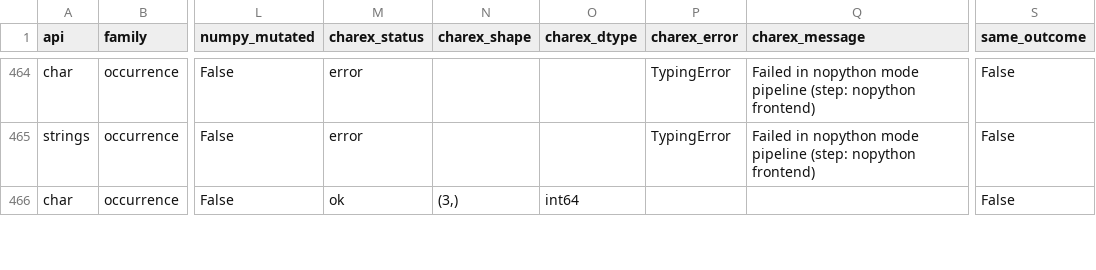
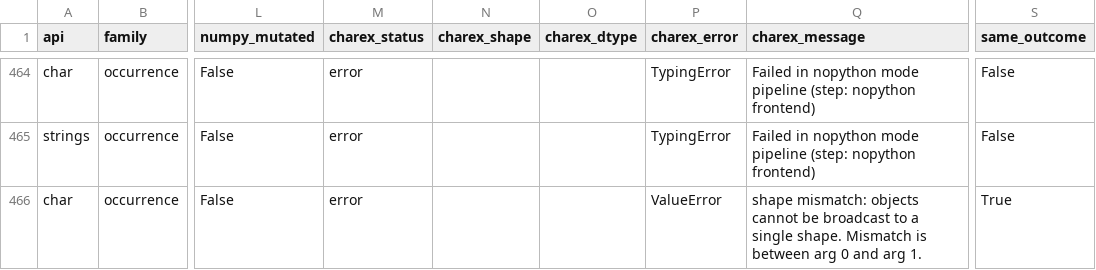
Before and after one commit to nmehran/charex, a CSV file: docs/exploration/string_array_shape_audit.csv, drawn as a sheet; only a part is shown, gaps mark what is left out; the diff covers the shown part only; the diff names each change by its address in the sheet, - before the commit and + after, or states it on an @@ line.

Commit message:
fix(shape-parity): reject fixed-width occurrence mismatches
Match NumPy broadcast errors for fixed-width occurrence inputs where both operands are non-scalar one-dimensional arrays with different lengths. Add np.char and np.strings coverage, then refresh the shape parity audit matrix.

```diff
--- a/docs/exploration/string_array_shape_audit.csv
+++ b/docs/exploration/string_array_shape_audit.csv
-M466 (charex_status): ok
+M466 (charex_status): error
-N466 (charex_shape): (3,)
+N466 (charex_shape): (empty)
-O466 (charex_dtype): int64
+O466 (charex_dtype): (empty)
-P466 (charex_error): (empty)
+P466 (charex_error): ValueError
-Q466 (charex_message): (empty)
+Q466 (charex_message): shape mismatch: objects cannot be broadcast to a single shape. Mismatch is between arg 0 and arg 1.
-S466 (same_outcome): False
+S466 (same_outcome): True
```
Also changed, not shown: 142 edited cells elsewhere in this file, 4 other files.
